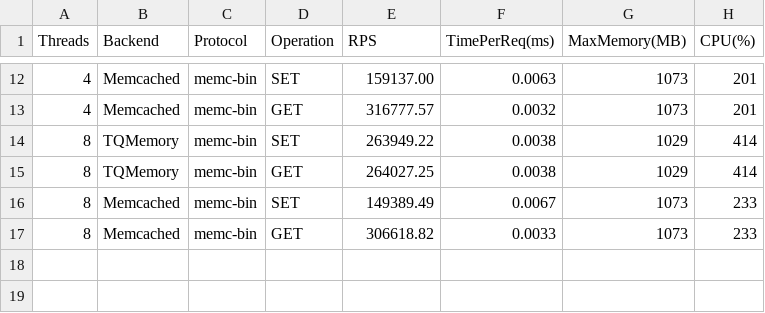
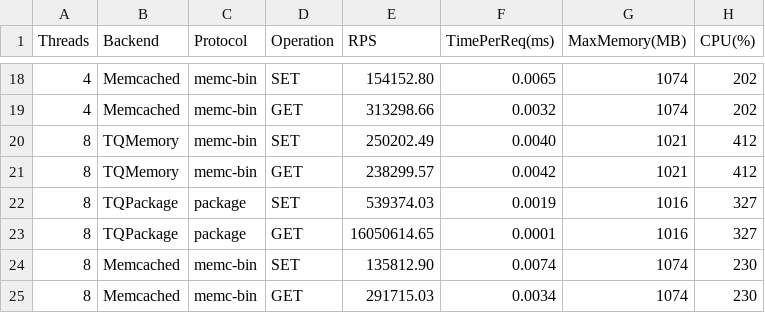
Before and after one commit to mevdschee/tqmemory, a CSV file: benchmarks/getset/getset_benchmark.csv, drawn as a sheet; only a part is shown, gaps mark what is left out; the diff covers the shown part only.

```diff
--- a/benchmarks/getset/getset_benchmark.csv
+++ b/benchmarks/getset/getset_benchmark.csv
@@ -12,6 +18,8 @@ Threads,Backend,Protocol,Operation,RPS,TimePerReq(ms),MaxMemory(MB),CPU(%)
-4,Memcached,memc-bin,SET,159137.00,0.0063,1073,201
-4,Memcached,memc-bin,GET,316777.57,0.0032,1073,201
-8,TQMemory,memc-bin,SET,263949.22,0.0038,1029,414
-8,TQMemory,memc-bin,GET,264027.25,0.0038,1029,414
-8,Memcached,memc-bin,SET,149389.49,0.0067,1073,233
-8,Memcached,memc-bin,GET,306618.82,0.0033,1073,233
+4,Memcached,memc-bin,SET,154152.80,0.0065,1074,202
+4,Memcached,memc-bin,GET,313298.66,0.0032,1074,202
+8,TQMemory,memc-bin,SET,250202.49,0.0040,1021,412
+8,TQMemory,memc-bin,GET,238299.57,0.0042,1021,412
+8,TQPackage,package,SET,539374.03,0.0019,1016,327
+8,TQPackage,package,GET,16050614.65,0.0001,1016,327
+8,Memcached,memc-bin,SET,135812.90,0.0074,1074,230
+8,Memcached,memc-bin,GET,291715.03,0.0034,1074,230
```
Also changed, not shown: 6 added rows and 35 edited cells elsewhere in this file, 3 other files.
